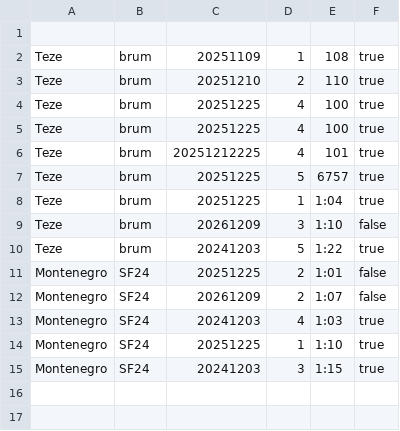
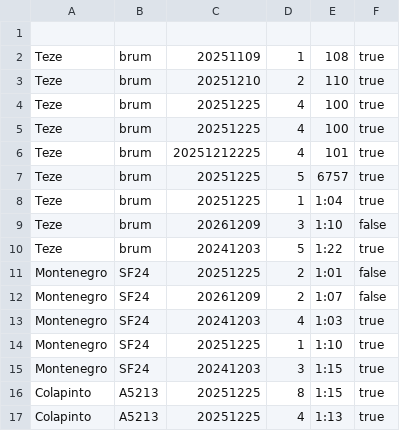
Before and after one commit to Lucas1996a/F1Taller2025, a CSV file: F1Taller/src/data/ResultadosCarrera.csv, drawn as a sheet; the diff names each change by its address in the sheet, - before the commit and + after, or states it on an @@ line.

```diff
--- a/F1Taller/src/data/ResultadosCarrera.csv
+++ b/F1Taller/src/data/ResultadosCarrera.csv
+row 16: Colapinto | A5213 | 20251225 | 8 | 1:15 | true
+row 17: Colapinto | A5213 | 20251225 | 4 | 1:13 | true
```
Also changed, not shown: F1Taller/src/data/PilotoEscuderia.csv, 3 other files.
